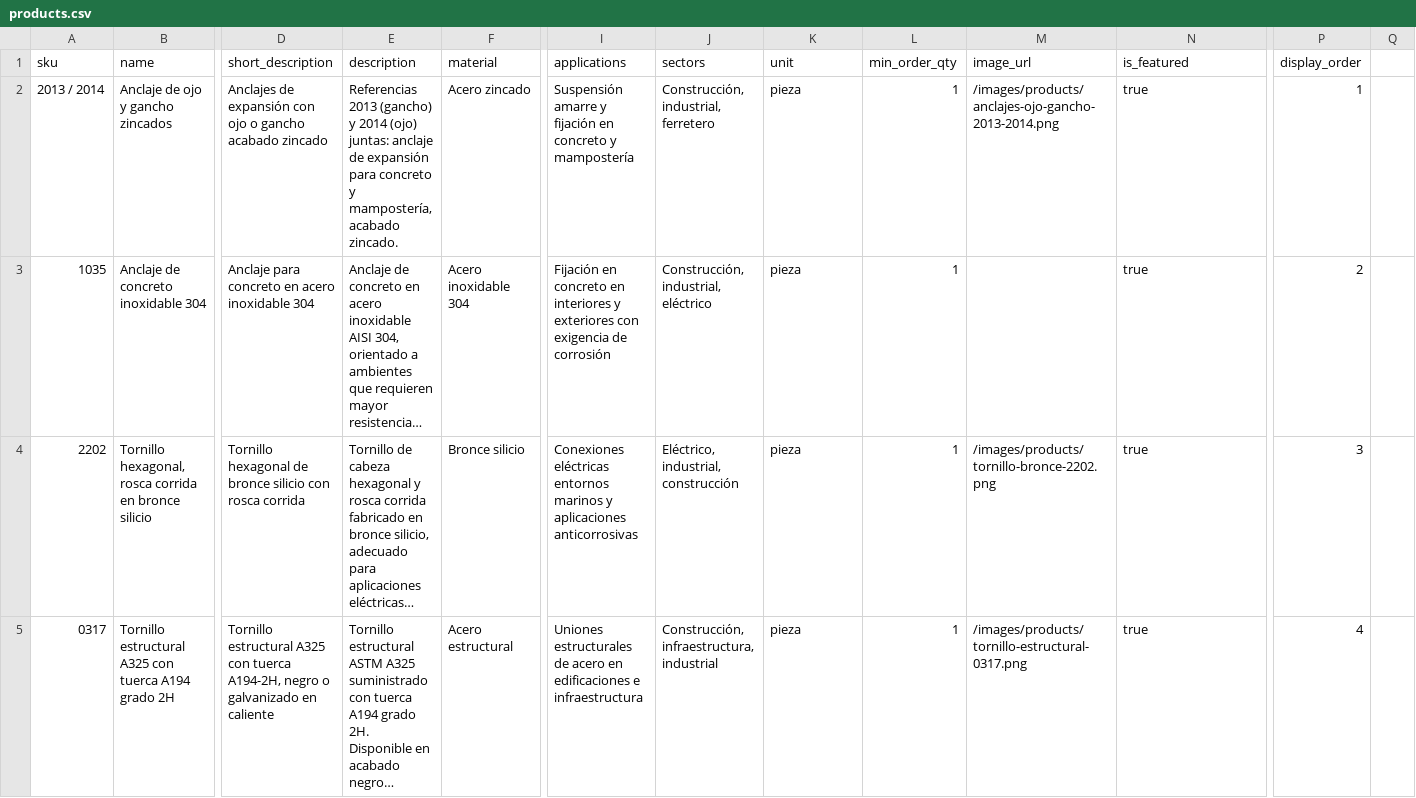
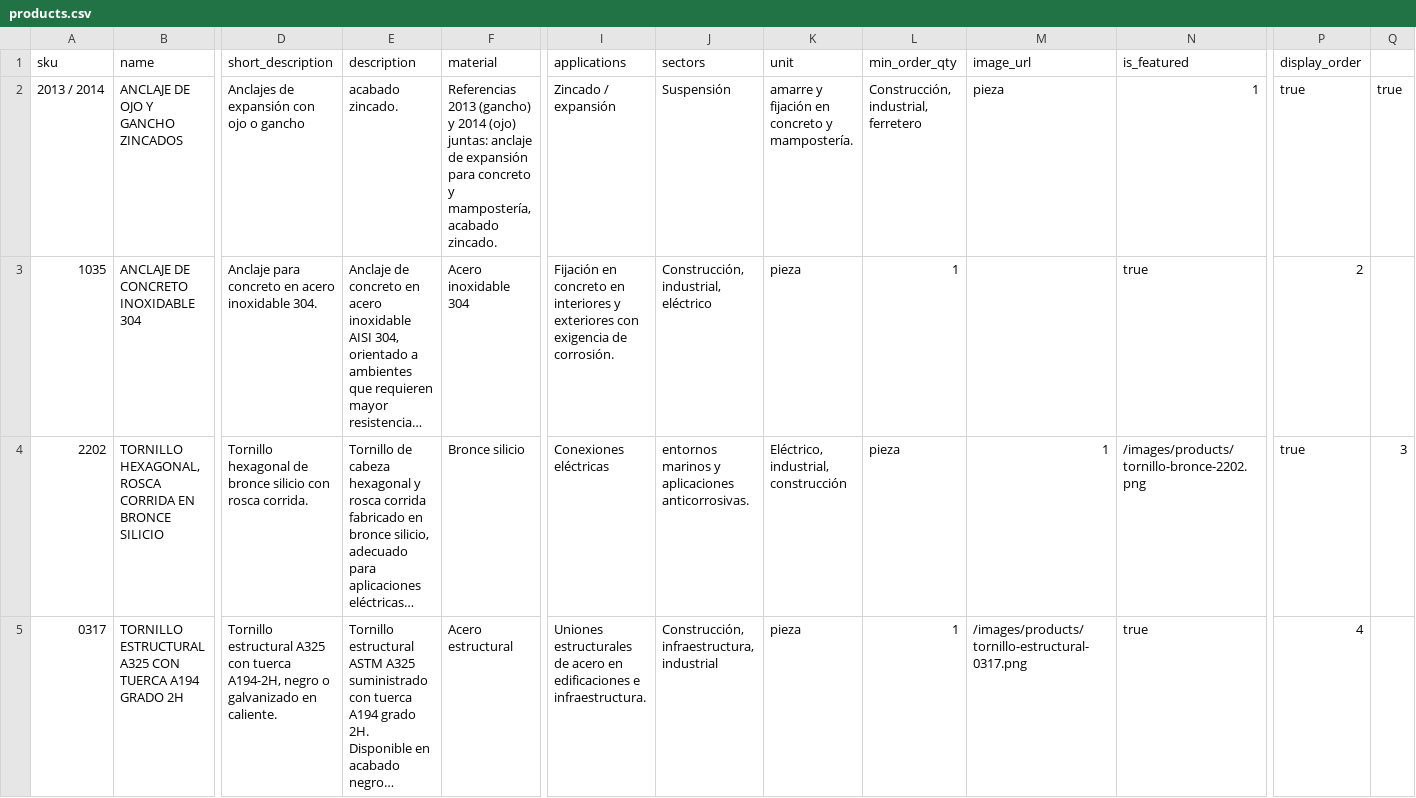
Before and after one commit to bnitezzz/tornitech, a CSV file: supabase/ejemplos/products.csv, drawn as a sheet; only a part is shown, gaps mark what is left out; long unchanged cells end in …; the diff covers the shown part only; the diff names each change by its address in the sheet, - before the commit and + after, or states it on an @@ line.

```diff
--- a/supabase/ejemplos/products.csv
+++ b/supabase/ejemplos/products.csv
-B2 (name): Anclaje de ojo y gancho zincados
+B2 (name): ANCLAJE DE OJO Y GANCHO ZINCADOS
-D2 (short_description): …o gancho acabado zincado
+D2 (short_description): …o gancho
-E2 (description): Referencias 2013 (gancho) y 2014 (ojo) juntas: anclaje de expansión para concreto y mampostería, acabado zincado.
+E2 (description): acabado zincado.
-F2 (material): Acero zincado
+F2 (material): Referencias 2013 (gancho) y 2014 (ojo) juntas: anclaje de expansión para concreto y mampostería, acabado zincado.
-I2 (applications): Suspensión amarre y fijación en concreto y mampostería
+I2 (applications): Zincado / expansión
-J2 (sectors): Construcción, industrial, ferretero
+J2 (sectors): Suspensión
-K2 (unit): pieza
+K2 (unit): amarre y fijación en concreto y mampostería.
-L2 (min_order_qty): 1
+L2 (min_order_qty): Construcción, industrial, ferretero
-M2 (image_url): /images/products/anclajes-ojo-gancho-2013-2014.png
+M2 (image_url): pieza
-N2 (is_featured): true
+N2 (is_featured): 1
-P2 (display_order): 1
+P2 (display_order): true
-Q2: (empty)
+Q2: true
-B3 (name): Anclaje de concreto inoxidable 304
+B3 (name): ANCLAJE DE CONCRETO INOXIDABLE 304
-D3 (short_description): …acero inoxidable 304
+D3 (short_description): …acero inoxidable 304.
-I3 (applications): …exigencia de corrosión
+I3 (applications): …exigencia de corrosión.
-B4 (name): Tornillo hexagonal, rosca corrida en bronce silicio
+B4 (name): TORNILLO HEXAGONAL, ROSCA CORRIDA EN BRONCE SILICIO
-D4 (short_description): …con rosca corrida
+D4 (short_description): …con rosca corrida.
-I4 (applications): Conexiones eléctricas entornos marinos y aplicaciones anticorrosivas
+I4 (applications): Conexiones eléctricas
-J4 (sectors): Eléctrico, industrial, construcción
+J4 (sectors): entornos marinos y aplicaciones anticorrosivas.
-K4 (unit): pieza
+K4 (unit): Eléctrico, industrial, construcción
-L4 (min_order_qty): 1
+L4 (min_order_qty): pieza
-M4 (image_url): /images/products/tornillo-bronce-2202.png
+M4 (image_url): 1
-N4 (is_featured): true
+N4 (is_featured): /images/products/tornillo-bronce-2202.png
-P4 (display_order): 3
+P4 (display_order): true
-Q4: (empty)
+Q4: 3
-B5 (name): Tornillo estructural A325 con tuerca A194 grado 2H
+B5 (name): TORNILLO ESTRUCTURAL A325 CON TUERCA A194 GRADO 2H
-D5 (short_description): …galvanizado en caliente
+D5 (short_description): …galvanizado en caliente.
-I5 (applications): …edificaciones e infraestructura
+I5 (applications): …edificaciones e infraestructura.
```
Also changed, not shown: 4 edited cells elsewhere in this file, 2 other files.
